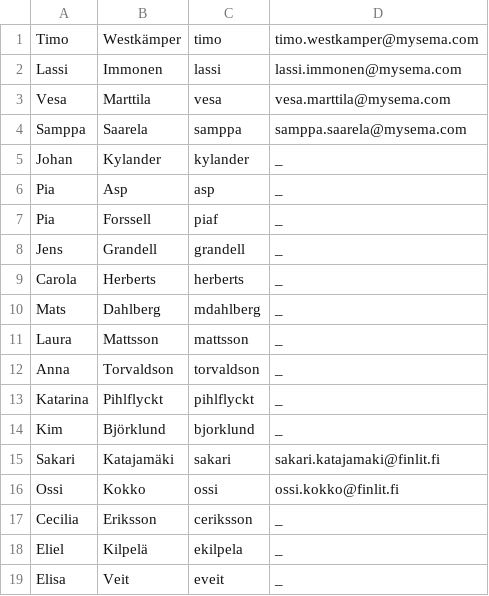
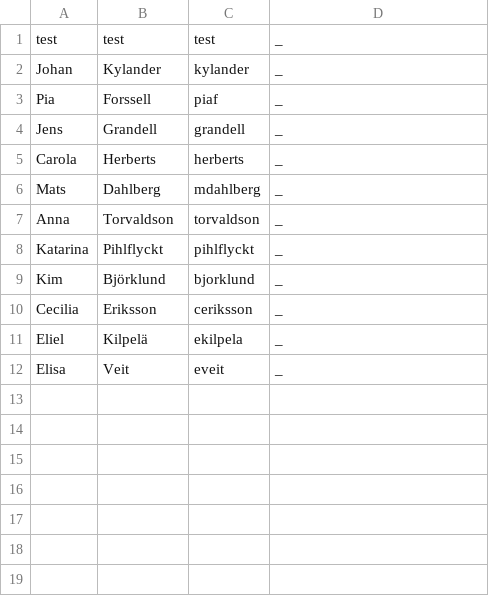
Before and after one commit to slsfi/Edith, a CSV file: profiles/sls/res/users.csv, drawn as a sheet.

Commit message:
#18 : removed old users from sls profile

```diff
--- a/profiles/sls/res/users.csv
+++ b/profiles/sls/res/users.csv
@@ -1,7 +1,3 @@
-Timo;Westkämper;timo;timo.westkamper@mysema.com
-Lassi;Immonen;lassi;lassi.immonen@mysema.com
-Vesa;Marttila;vesa;vesa.marttila@mysema.com
-Samppa;Saarela;samppa;samppa.saarela@mysema.com
+test;test;test;_
 Johan;Kylander;kylander;_
-Pia;Asp;asp;_
 Pia;Forssell;piaf;_
@@ -10,3 +6,2 @@ Carola;Herberts;herberts;_
 Mats;Dahlberg;mdahlberg;_
-Laura;Mattsson;mattsson;_
 Anna;Torvaldson;torvaldson;_
@@ -14,4 +9,2 @@ Katarina;Pihlflyckt;pihlflyckt;_
 Kim;Björklund;bjorklund;_
-Sakari;Katajamäki;sakari;sakari.katajamaki@finlit.fi
-Ossi;Kokko;ossi;ossi.kokko@finlit.fi
 Cecilia;Eriksson;ceriksson;_
```
